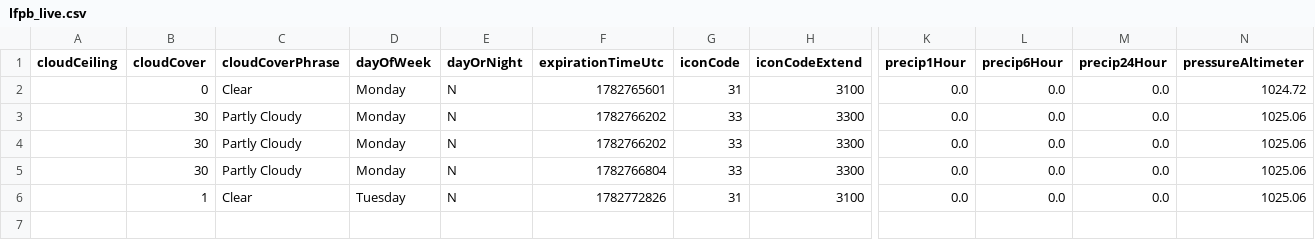
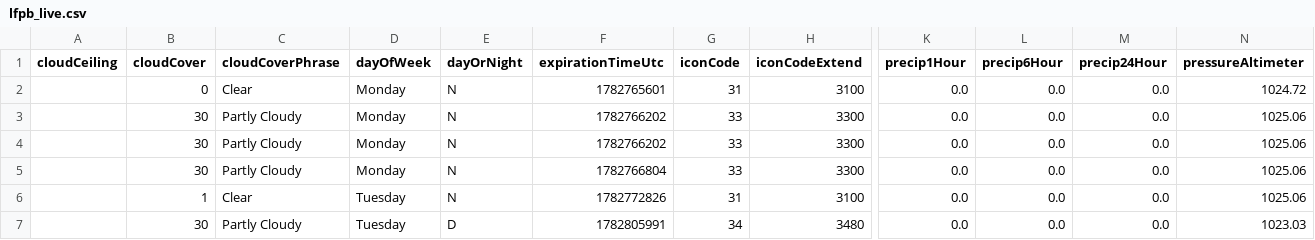
Before and after one commit to JJ-afk974/Test, a CSV file: lfpb_live.csv, drawn as a sheet; only a part is shown, gaps mark what is left out; rows hold the shown columns only; the diff names each change by its address in the sheet, - before the commit and + after, or states it on an @@ line.

```diff
--- a/lfpb_live.csv
+++ b/lfpb_live.csv
+row 7:  | 30 | Partly Cloudy | Tuesday | D | 1782805991 | 34 | 3480 | 0.0 | 0.0 | 0.0 | 1023.03
```
